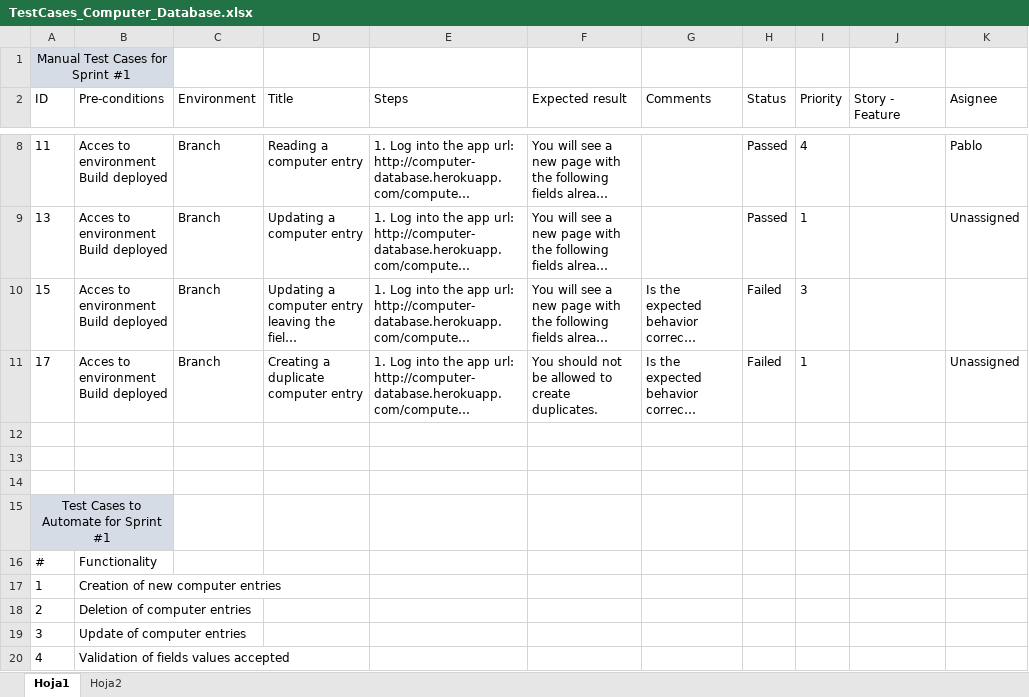
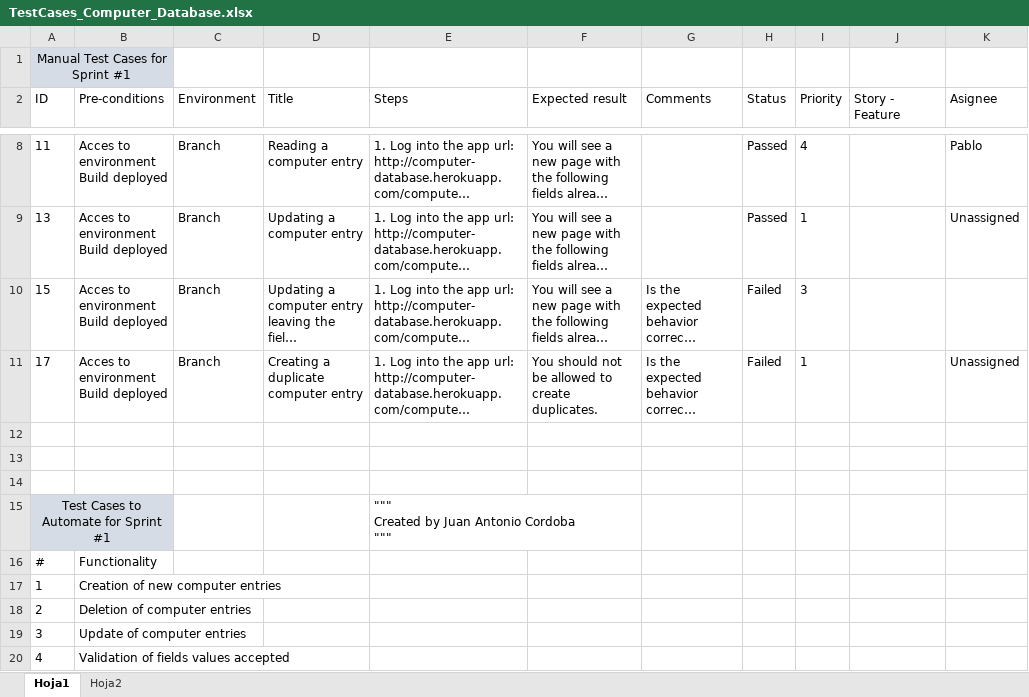
Before and after one commit to juancoan/python, an Excel workbook: Assessment/TestCases_Computer_Database.xlsx, sheet Hoja1, drawn as a sheet; only a part is shown, gaps mark what is left out; long unchanged cells end in …; values as stored, in another font and other column widths than the file's, no borders; table styles not drawn; ↵ is a line break in a cell; the diff names each change by its address in the sheet, - before the commit and + after, or states it on an @@ line.

Commit message:
Assessment artifacts Juan Antonio Cordoba R.

```diff
--- a/Assessment/TestCases_Computer_Database.xlsx (sheet Hoja1)
+++ b/Assessment/TestCases_Computer_Database.xlsx (sheet Hoja1)
-E15 (Steps): (empty)
+E15 (Steps): """ ↵ Created by Juan Antonio Cordoba ↵ """
```
Also changed, not shown: 5 other files.
